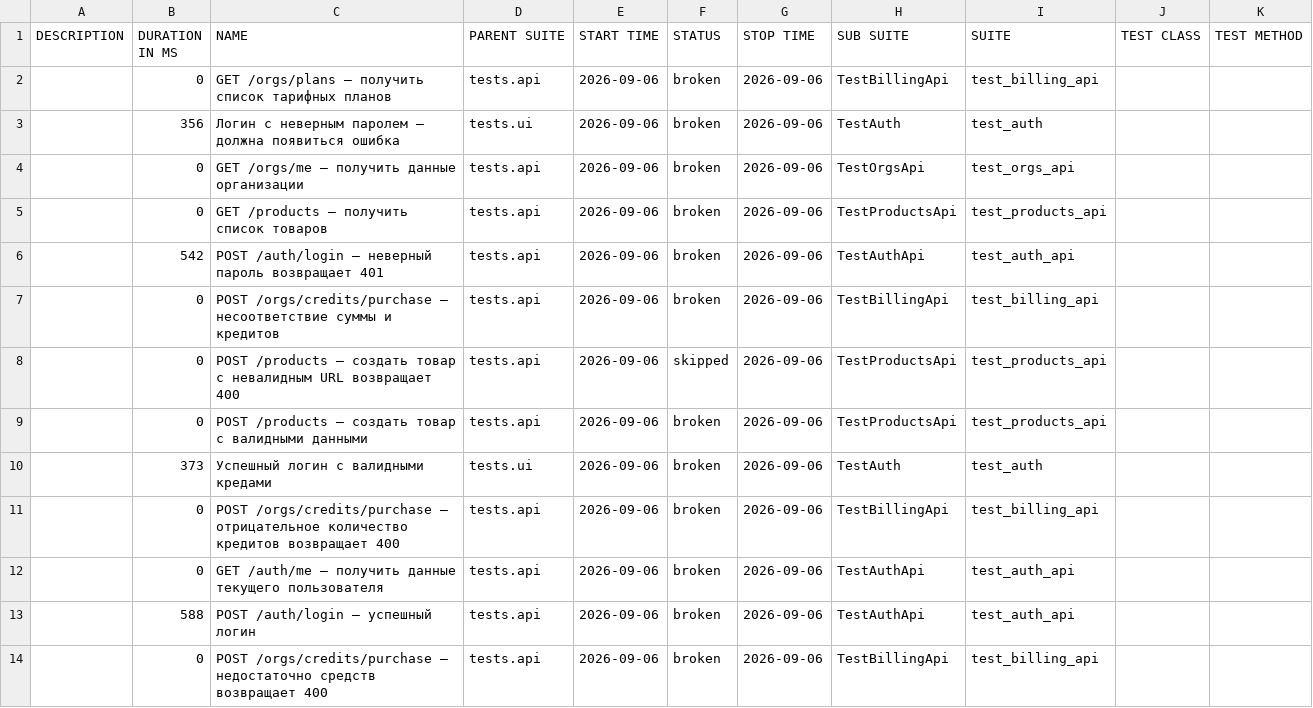
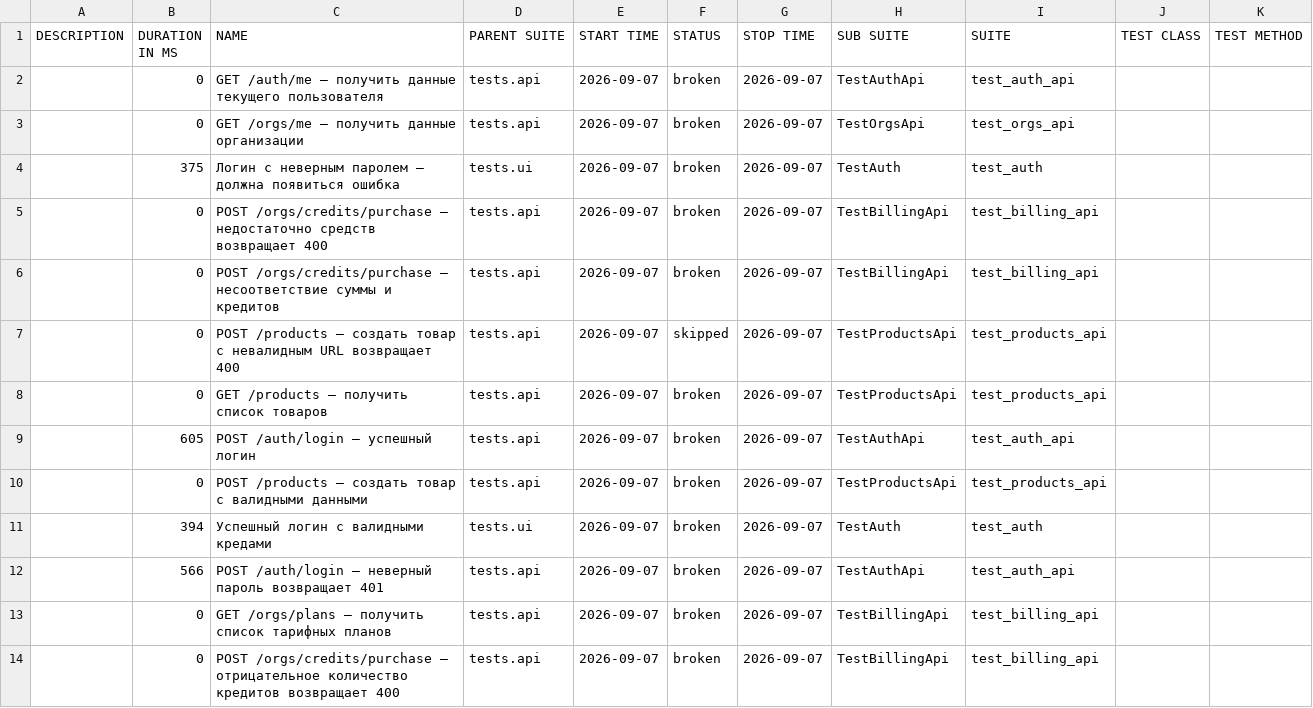
Before and after one commit to Sunaaa1/kartochki-tests, a CSV file: data/suites.csv, drawn as a sheet.

```diff
--- a/data/suites.csv
+++ b/data/suites.csv
@@ -1,14 +1,14 @@
 "DESCRIPTION","DURATION IN MS","NAME","PARENT SUITE","START TIME","STATUS","STOP TIME","SUB SUITE","SUITE","TEST CLASS","TEST METHOD"
-"","0","GET /orgs/plans — получить список тарифных планов","tests.api","2026-09-06","broken","2026-09-06","TestBillingApi","test_billing_api","",""
-"","356","Логин с неверным паролем — должна появиться ошибка","tests.ui","2026-09-06","broken","2026-09-06","TestAuth","test_auth","",""
-"","0","GET /orgs/me — получить данные организации","tests.api","2026-09-06","broken","2026-09-06","TestOrgsApi","test_orgs_api","",""
-"","0","GET /products — получить список товаров","tests.api","2026-09-06","broken","2026-09-06","TestProductsApi","test_products_api","",""
-"","542","POST /auth/login — неверный пароль возвращает 401","tests.api","2026-09-06","broken","2026-09-06","TestAuthApi","test_auth_api","",""
-"","0","POST /orgs/credits/purchase — несоответствие суммы и кредитов","tests.api","2026-09-06","broken","2026-09-06","TestBillingApi","test_billing_api","",""
-"","0","POST /products — создать товар с невалидным URL возвращает 400","tests.api","2026-09-06","skipped","2026-09-06","TestProductsApi","test_products_api","",""
-"","0","POST /products — создать товар с валидными данными","tests.api","2026-09-06","broken","2026-09-06","TestProductsApi","test_products_api","",""
-"","373","Успешный логин с валидными кредами","tests.ui","2026-09-06","broken","2026-09-06","TestAuth","test_auth","",""
-"","0","POST /orgs/credits/purchase — отрицательное количество кредитов возвращает 400","tests.api","2026-09-06","broken","2026-09-06","TestBillingApi","test_billing_api","",""
-"","0","GET /auth/me — получить данные текущего пользователя","tests.api","2026-09-06","broken","2026-09-06","TestAuthApi","test_auth_api","",""
-"","588","POST /auth/login — успешный логин","tests.api","2026-09-06","broken","2026-09-06","TestAuthApi","test_auth_api","",""
-"","0","POST /orgs/credits/purchase — недостаточно средств возвращает 400","tests.api","2026-09-06","broken","2026-09-06","TestBillingApi","test_billing_api","",""
+"","0","GET /auth/me — получить данные текущего пользователя","tests.api","2026-09-07","broken","2026-09-07","TestAuthApi","test_auth_api","",""
+"","0","GET /orgs/me — получить данные организации","tests.api","2026-09-07","broken","2026-09-07","TestOrgsApi","test_orgs_api","",""
+"","375","Логин с неверным паролем — должна появиться ошибка","tests.ui","2026-09-07","broken","2026-09-07","TestAuth","test_auth","",""
+"","0","POST /orgs/credits/purchase — недостаточно средств возвращает 400","tests.api","2026-09-07","broken","2026-09-07","TestBillingApi","test_billing_api","",""
+"","0","POST /orgs/credits/purchase — несоответствие суммы и кредитов","tests.api","2026-09-07","broken","2026-09-07","TestBillingApi","test_billing_api","",""
+"","0","POST /products — создать товар с невалидным URL возвращает 400","tests.api","2026-09-07","skipped","2026-09-07","TestProductsApi","test_products_api","",""
+"","0","GET /products — получить список товаров","tests.api","2026-09-07","broken","2026-09-07","TestProductsApi","test_products_api","",""
+"","605","POST /auth/login — успешный логин","tests.api","2026-09-07","broken","2026-09-07","TestAuthApi","test_auth_api","",""
+"","0","POST /products — создать товар с валидными данными","tests.api","2026-09-07","broken","2026-09-07","TestProductsApi","test_products_api","",""
+"","394","Успешный логин с валидными кредами","tests.ui","2026-09-07","broken","2026-09-07","TestAuth","test_auth","",""
+"","566","POST /auth/login — неверный пароль возвращает 401","tests.api","2026-09-07","broken","2026-09-07","TestAuthApi","test_auth_api","",""
+"","0","GET /orgs/plans — получить список тарифных планов","tests.api","2026-09-07","broken","2026-09-07","TestBillingApi","test_billing_api","",""
+"","0","POST /orgs/credits/purchase — отрицательное количество кредитов возвращает 400","tests.api","2026-09-07","broken","2026-09-07","TestBillingApi","test_billing_api","",""
```
Also changed, not shown: data/behaviors.csv, 47 other files.
